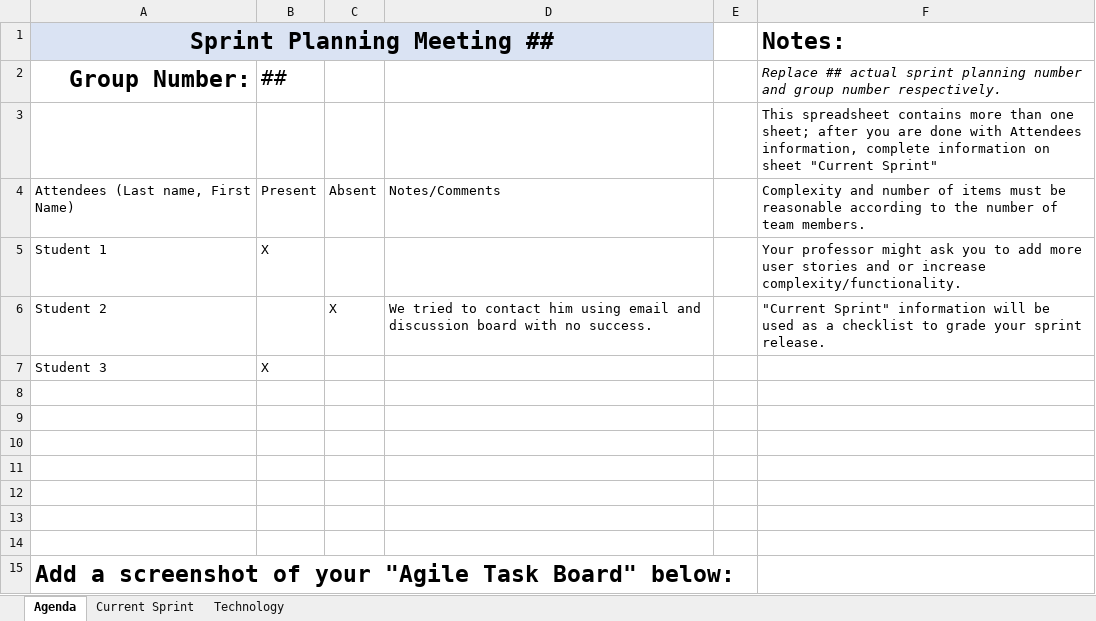
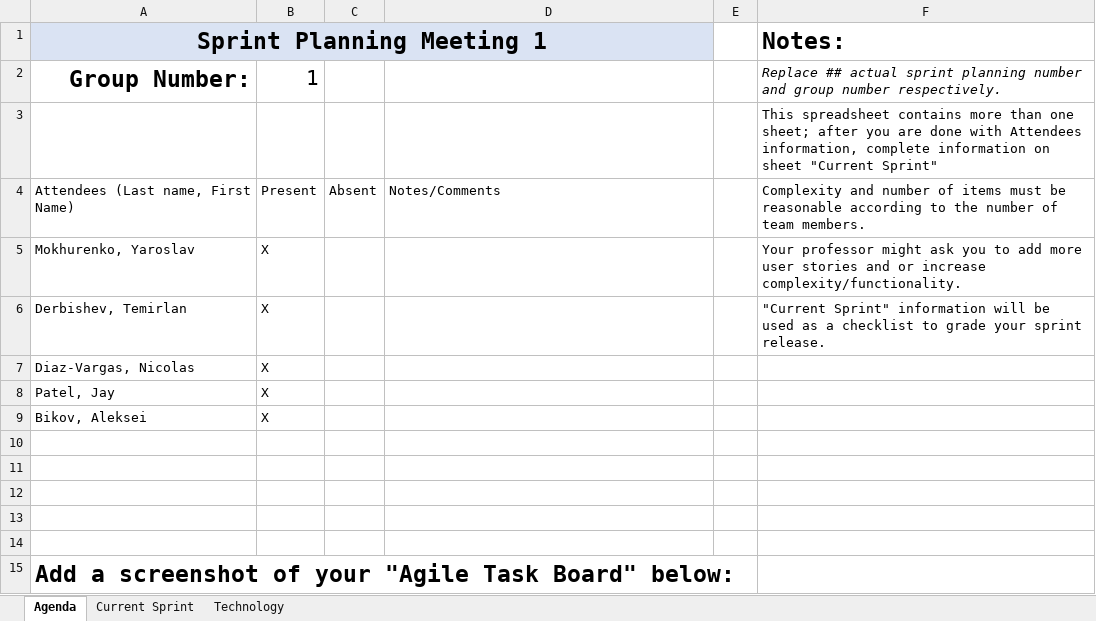
Before and after one commit to yarik3351/ApplicationProjectGroup1, an Excel workbook: SprintPlanning/INFO-5139-Sprint Planning Meeting 1.0.xlsx, sheet Agenda, drawn as a sheet; values as stored, in another font and other column widths than the file's, no borders; table styles not drawn; removed rows and columns are numbered as before the commit, all else as after; the diff names each change by its address in the sheet, - before the commit and + after, or states it on an @@ line.

Commit message:
Updated Sprint Planning (mostly formatting)

```diff
--- a/SprintPlanning/INFO-5139-Sprint Planning Meeting 1.0.xlsx (sheet Agenda)
+++ b/SprintPlanning/INFO-5139-Sprint Planning Meeting 1.0.xlsx (sheet Agenda)
-A1: Sprint Planning Meeting ##
+A1: Sprint Planning Meeting 1
-B2: ##
+B2: 1
-A5 (Sprint Planning Meeting 1): Student 1
+A5 (Sprint Planning Meeting 1): Mokhurenko, Yaroslav
-row 6: Student 2 |  | X | We tried to contact him using email and discussion board with no success. |  | "Current Sprint" information will be used as a checklist to grade your sprint release.
+row 6: Derbishev, Temirlan | X |  |  |  | "Current Sprint" information will be used as a checklist to grade your sprint release.
+row 7: Diaz-Vargas, Nicolas | X
-A8 (Sprint Planning Meeting 1): Student 3
+A8 (Sprint Planning Meeting 1): Patel, Jay
-row 9: (empty)
+row 9: Bikov, Aleksei | X
-row 9: (empty)
```
Also changed, not shown: sheet Technology, sheet Current Sprint.
